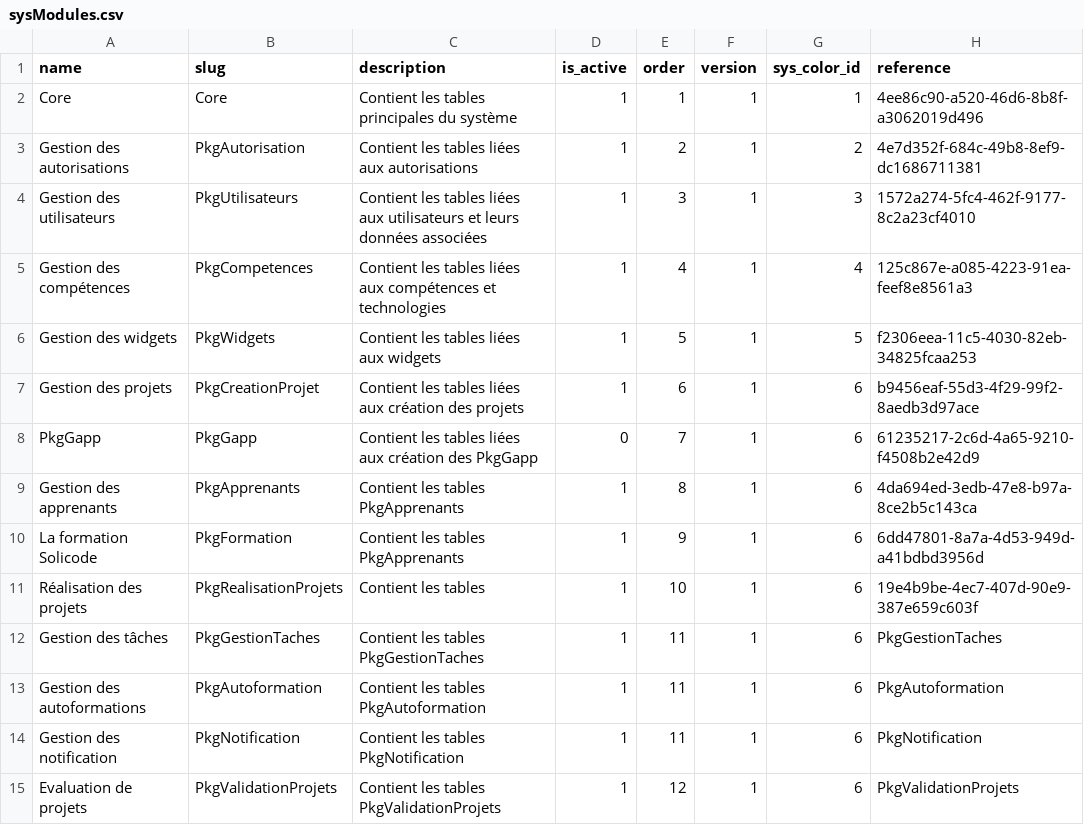
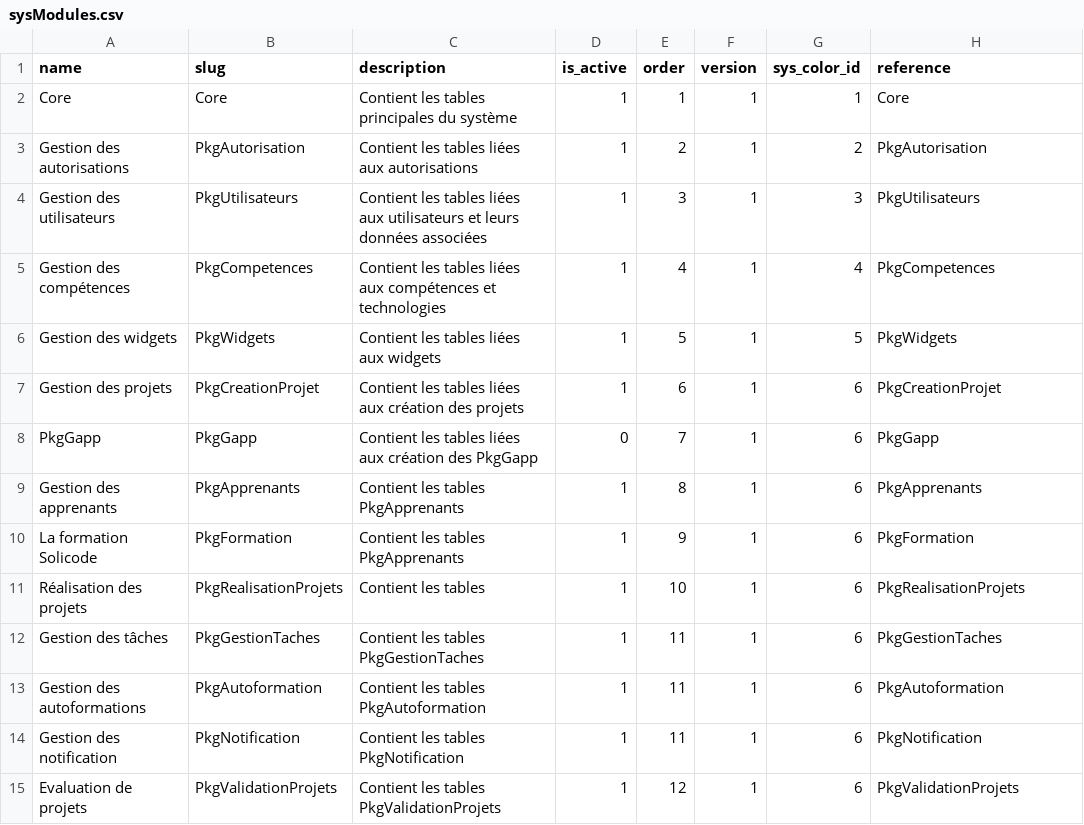
Before and after one commit to solicode-lms/app, a CSV file: modules/Core/Database/data/sysModules.csv, drawn as a sheet.

```diff
--- a/modules/Core/Database/data/sysModules.csv
+++ b/modules/Core/Database/data/sysModules.csv
@@ -1,12 +1,12 @@
 "name","slug","description","is_active","order","version","sys_color_id","reference"
-"Core","Core","Contient les tables principales du système","1","1","1","1","4ee86c90-a520-46d6-8b8f-a3062019d496"
-"Gestion des autorisations","PkgAutorisation","Contient les tables liées aux autorisations","1","2","1","2","4e7d352f-684c-49b8-8ef9-dc1686711381"
-"Gestion des utilisateurs","PkgUtilisateurs","Contient les tables liées aux utilisateurs et leurs données associées","1","3","1","3","1572a274-5fc4-462f-9177-8c2a23cf4010"
-"Gestion des compétences","PkgCompetences","Contient les tables liées aux compétences et technologies","1","4","1","4","125c867e-a085-4223-91ea-feef8e8561a3"
-"Gestion des widgets","PkgWidgets","Contient les tables liées aux widgets","1","5","1","5","f2306eea-11c5-4030-82eb-34825fcaa253"
-"Gestion des projets","PkgCreationProjet","Contient les tables liées aux création des projets","1","6","1","6","b9456eaf-55d3-4f29-99f2-8aedb3d97ace"
-"PkgGapp","PkgGapp","Contient les tables liées aux création des PkgGapp","0","7","1","6","61235217-2c6d-4a65-9210-f4508b2e42d9"
-"Gestion des apprenants","PkgApprenants","Contient les tables PkgApprenants ","1","8","1","6","4da694ed-3edb-47e8-b97a-8ce2b5c143ca"
-"La formation Solicode","PkgFormation","Contient les tables PkgApprenants ","1","9","1","6","6dd47801-8a7a-4d53-949d-a41bdbd3956d"
-"Réalisation des projets","PkgRealisationProjets","Contient les tables","1","10","1","6","19e4b9be-4ec7-407d-90e9-387e659c603f"
+"Core","Core","Contient les tables principales du système","1","1","1","1","Core"
+"Gestion des autorisations","PkgAutorisation","Contient les tables liées aux autorisations","1","2","1","2","PkgAutorisation"
+"Gestion des utilisateurs","PkgUtilisateurs","Contient les tables liées aux utilisateurs et leurs données associées","1","3","1","3","PkgUtilisateurs"
+"Gestion des compétences","PkgCompetences","Contient les tables liées aux compétences et technologies","1","4","1","4","PkgCompetences"
+"Gestion des widgets","PkgWidgets","Contient les tables liées aux widgets","1","5","1","5","PkgWidgets"
+"Gestion des projets","PkgCreationProjet","Contient les tables liées aux création des projets","1","6","1","6","PkgCreationProjet"
+"PkgGapp","PkgGapp","Contient les tables liées aux création des PkgGapp","0","7","1","6","PkgGapp"
+"Gestion des apprenants","PkgApprenants","Contient les tables PkgApprenants ","1","8","1","6","PkgApprenants"
+"La formation Solicode","PkgFormation","Contient les tables PkgApprenants ","1","9","1","6","PkgFormation"
+"Réalisation des projets","PkgRealisationProjets","Contient les tables","1","10","1","6","PkgRealisationProjets"
 "Gestion des tâches","PkgGestionTaches","Contient les tables PkgGestionTaches","1","11","1","6","PkgGestionTaches"
```
Also changed, not shown: modules/PkgAutorisation/Database/data/roles.csv, modules/PkgCompetences/Database/data/competences.csv, 16 other files.
